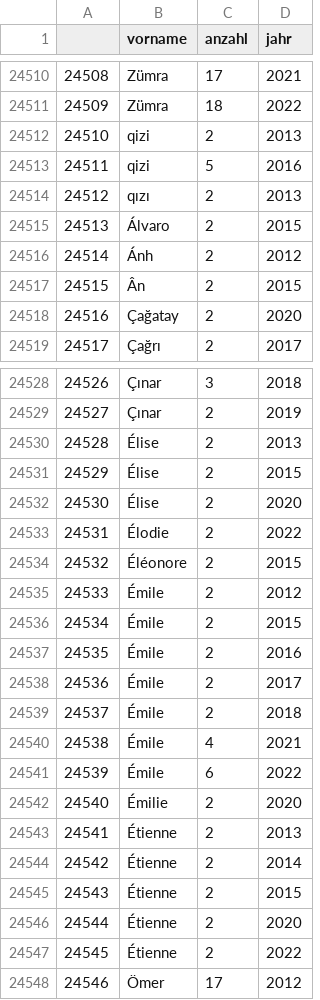
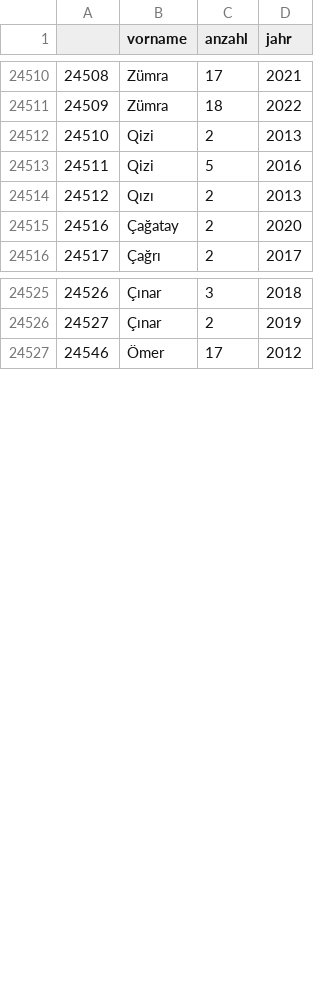
Before and after one commit to JeanneDuPre/geburtsnamen_berlin, a CSV file: inc/geburtsnamen_berlin_vorname_anzahl_jahr.csv, drawn as a sheet; only a part is shown, gaps mark what is left out; the diff covers the shown part only.

```diff
--- a/inc/geburtsnamen_berlin_vorname_anzahl_jahr.csv
+++ b/inc/geburtsnamen_berlin_vorname_anzahl_jahr.csv
@@ -24511,8 +24511,5 @@
 24509,Zümra,18,2022
-24510,qizi,2,2013
-24511,qizi,5,2016
-24512,qızı,2,2013
-24513,Álvaro,2,2015
-24514,Ánh,2,2012
-24515,Ân,2,2015
+24510,Qizi,2,2013
+24511,Qizi,5,2016
+24512,Qızı,2,2013
 24516,Çağatay,2,2020
@@ -24529,20 +24526,2 @@
 24527,Çınar,2,2019
-24528,Élise,2,2013
-24529,Élise,2,2015
-24530,Élise,2,2020
-24531,Élodie,2,2022
-24532,Éléonore,2,2015
-24533,Émile,2,2012
-24534,Émile,2,2015
-24535,Émile,2,2016
-24536,Émile,2,2017
-24537,Émile,2,2018
-24538,Émile,4,2021
-24539,Émile,6,2022
-24540,Émilie,2,2020
-24541,Étienne,2,2013
-24542,Étienne,2,2014
-24543,Étienne,2,2015
-24544,Étienne,2,2020
-24545,Étienne,2,2022
 24546,Ömer,17,2012
```
Also changed, not shown: 97 edited cells elsewhere in this file, 4 other files.
